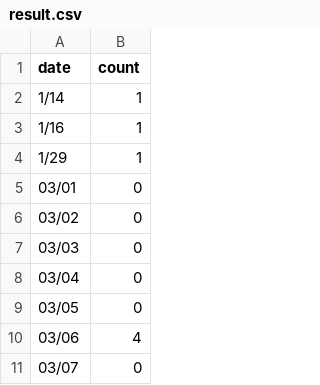
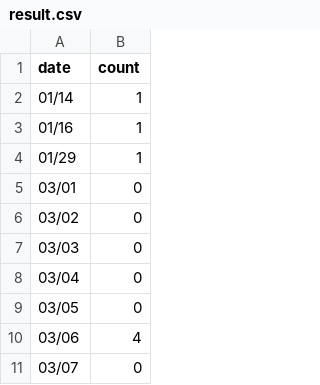
Before and after one commit to hyewang5617/Crawling-everytime, a CSV file: result.csv, drawn as a sheet; only a part is shown.

Commit message:
feat: 최종결과

```diff
--- a/result.csv
+++ b/result.csv
@@ -1,5 +1,5 @@
 date,count
-1/14,1
-1/16,1
-1/29,1
+01/14,1
+01/16,1
+01/29,1
 03/01,0
```
